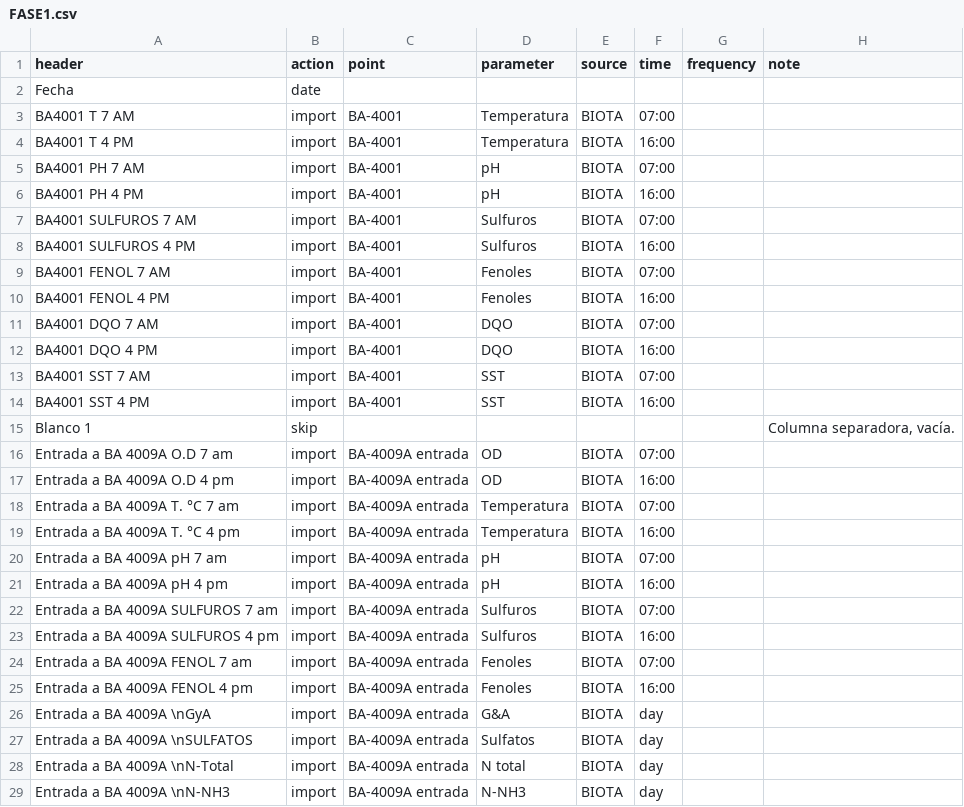
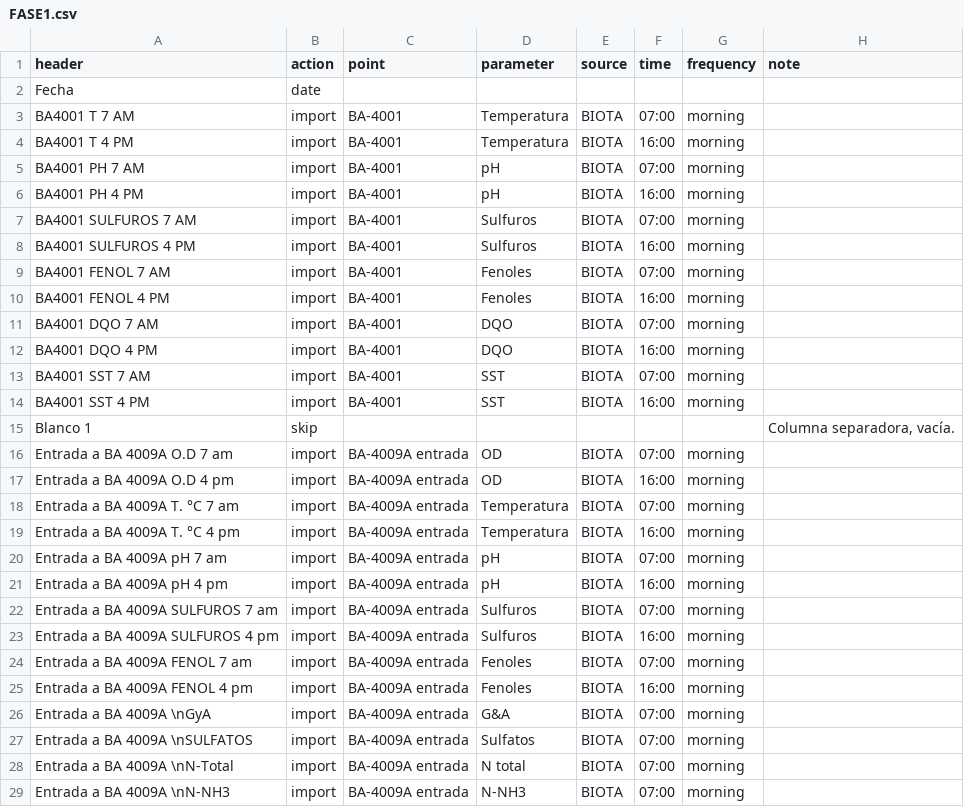
Before and after one commit to srada3001/dashboard_PTAR, a CSV file: import_maps/FASE1.csv, drawn as a sheet; only a part is shown; the diff covers the shown part only.

```diff
--- a/import_maps/FASE1.csv
+++ b/import_maps/FASE1.csv
@@ -2,28 +2,28 @@ header,action,point,parameter,source,time,frequency,note
 Fecha,date,,,,,,
-BA4001 T 7 AM,import,BA-4001,Temperatura,BIOTA,07:00,,
-BA4001 T 4 PM,import,BA-4001,Temperatura,BIOTA,16:00,,
-BA4001 PH 7 AM,import,BA-4001,pH,BIOTA,07:00,,
-BA4001 PH 4 PM,import,BA-4001,pH,BIOTA,16:00,,
-BA4001 SULFUROS 7 AM,import,BA-4001,Sulfuros,BIOTA,07:00,,
-BA4001 SULFUROS 4 PM,import,BA-4001,Sulfuros,BIOTA,16:00,,
-BA4001 FENOL 7 AM,import,BA-4001,Fenoles,BIOTA,07:00,,
-BA4001 FENOL 4 PM,import,BA-4001,Fenoles,BIOTA,16:00,,
-BA4001 DQO 7 AM,import,BA-4001,DQO,BIOTA,07:00,,
-BA4001 DQO 4 PM,import,BA-4001,DQO,BIOTA,16:00,,
-BA4001 SST 7 AM,import,BA-4001,SST,BIOTA,07:00,,
-BA4001 SST 4 PM,import,BA-4001,SST,BIOTA,16:00,,
+BA4001 T 7 AM,import,BA-4001,Temperatura,BIOTA,07:00,morning,
+BA4001 T 4 PM,import,BA-4001,Temperatura,BIOTA,16:00,morning,
+BA4001 PH 7 AM,import,BA-4001,pH,BIOTA,07:00,morning,
+BA4001 PH 4 PM,import,BA-4001,pH,BIOTA,16:00,morning,
+BA4001 SULFUROS 7 AM,import,BA-4001,Sulfuros,BIOTA,07:00,morning,
+BA4001 SULFUROS 4 PM,import,BA-4001,Sulfuros,BIOTA,16:00,morning,
+BA4001 FENOL 7 AM,import,BA-4001,Fenoles,BIOTA,07:00,morning,
+BA4001 FENOL 4 PM,import,BA-4001,Fenoles,BIOTA,16:00,morning,
+BA4001 DQO 7 AM,import,BA-4001,DQO,BIOTA,07:00,morning,
+BA4001 DQO 4 PM,import,BA-4001,DQO,BIOTA,16:00,morning,
+BA4001 SST 7 AM,import,BA-4001,SST,BIOTA,07:00,morning,
+BA4001 SST 4 PM,import,BA-4001,SST,BIOTA,16:00,morning,
 Blanco 1,skip,,,,,,"Columna separadora, vacía."
-Entrada a BA 4009A O.D 7 am,import,BA-4009A entrada,OD,BIOTA,07:00,,
-Entrada a BA 4009A O.D 4 pm,import,BA-4009A entrada,OD,BIOTA,16:00,,
-Entrada a BA 4009A T. °C 7 am,import,BA-4009A entrada,Temperatura,BIOTA,07:00,,
-Entrada a BA 4009A T. °C 4 pm,import,BA-4009A entrada,Temperatura,BIOTA,16:00,,
-Entrada a BA 4009A pH 7 am,import,BA-4009A entrada,pH,BIOTA,07:00,,
-Entrada a BA 4009A pH 4 pm,import,BA-4009A entrada,pH,BIOTA,16:00,,
-Entrada a BA 4009A SULFUROS 7 am,import,BA-4009A entrada,Sulfuros,BIOTA,07:00,,
-Entrada a BA 4009A SULFUROS 4 pm,import,BA-4009A entrada,Sulfuros,BIOTA,16:00,,
-Entrada a BA 4009A FENOL 7 am,import,BA-4009A entrada,Fenoles,BIOTA,07:00,,
-Entrada a BA 4009A FENOL 4 pm,import,BA-4009A entrada,Fenoles,BIOTA,16:00,,
-Entrada a BA 4009A \nGyA,import,BA-4009A entrada,G&A,BIOTA,day,,
-Entrada a BA 4009A \nSULFATOS,import,BA-4009A entrada,Sulfatos,BIOTA,day,,
-Entrada a BA 4009A \nN-Total,import,BA-4009A entrada,N total,BIOTA,day,,
-Entrada a BA 4009A \nN-NH3,import,BA-4009A entrada,N-NH3,BIOTA,day,,
+Entrada a BA 4009A O.D 7 am,import,BA-4009A entrada,OD,BIOTA,07:00,morning,
+Entrada a BA 4009A O.D 4 pm,import,BA-4009A entrada,OD,BIOTA,16:00,morning,
+Entrada a BA 4009A T. °C 7 am,import,BA-4009A entrada,Temperatura,BIOTA,07:00,morning,
+Entrada a BA 4009A T. °C 4 pm,import,BA-4009A entrada,Temperatura,BIOTA,16:00,morning,
+Entrada a BA 4009A pH 7 am,import,BA-4009A entrada,pH,BIOTA,07:00,morning,
+Entrada a BA 4009A pH 4 pm,import,BA-4009A entrada,pH,BIOTA,16:00,morning,
+Entrada a BA 4009A SULFUROS 7 am,import,BA-4009A entrada,Sulfuros,BIOTA,07:00,morning,
+Entrada a BA 4009A SULFUROS 4 pm,import,BA-4009A entrada,Sulfuros,BIOTA,16:00,morning,
+Entrada a BA 4009A FENOL 7 am,import,BA-4009A entrada,Fenoles,BIOTA,07:00,morning,
+Entrada a BA 4009A FENOL 4 pm,import,BA-4009A entrada,Fenoles,BIOTA,16:00,morning,
+Entrada a BA 4009A \nGyA,import,BA-4009A entrada,G&A,BIOTA,07:00,morning,
+Entrada a BA 4009A \nSULFATOS,import,BA-4009A entrada,Sulfatos,BIOTA,07:00,morning,
+Entrada a BA 4009A \nN-Total,import,BA-4009A entrada,N total,BIOTA,07:00,morning,
+Entrada a BA 4009A \nN-NH3,import,BA-4009A entrada,N-NH3,BIOTA,07:00,morning,
```
Also changed, not shown: 113 edited cells elsewhere in this file, import_maps/BR_4081.csv, import_maps/DIAPAC.csv, 49 other files.
